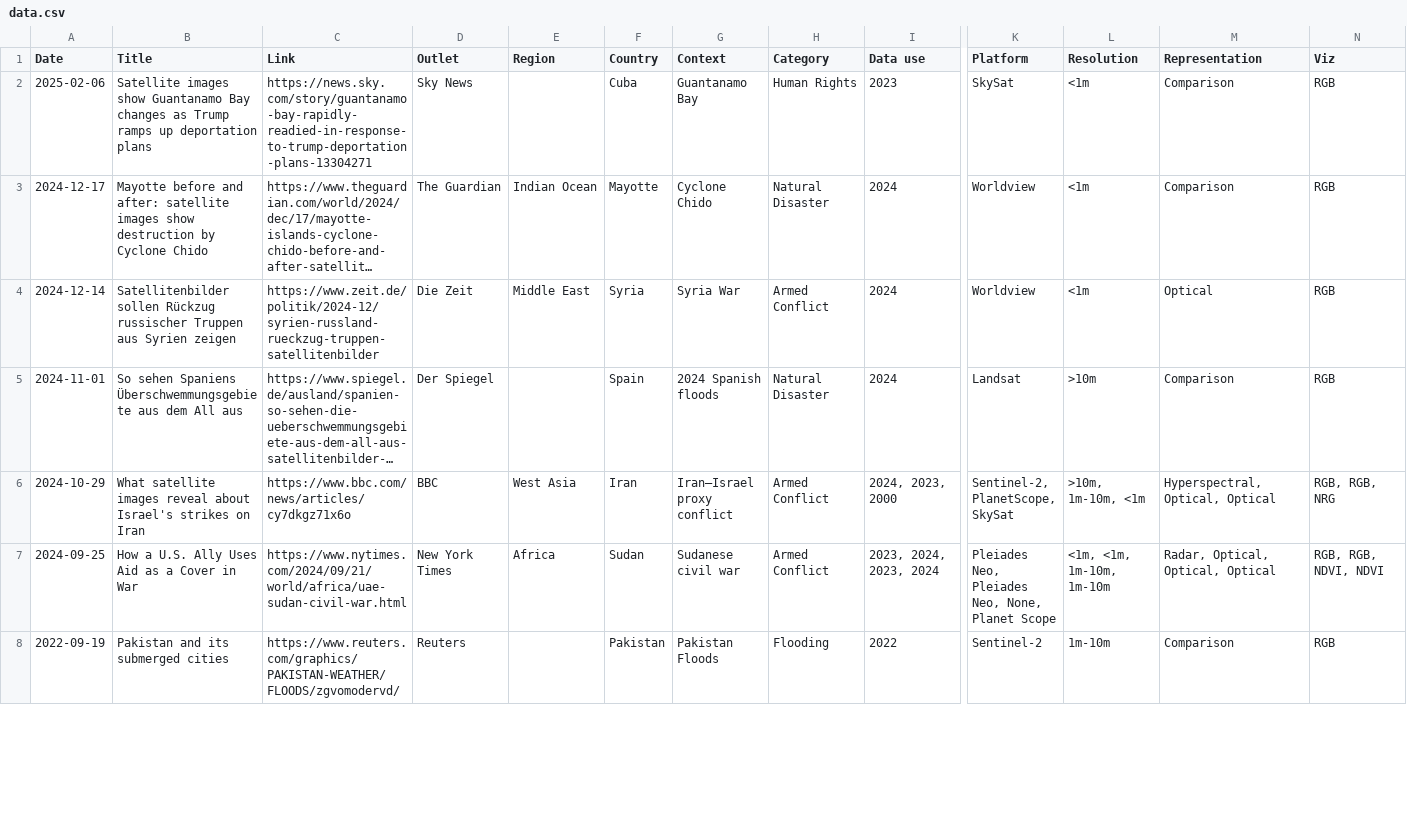
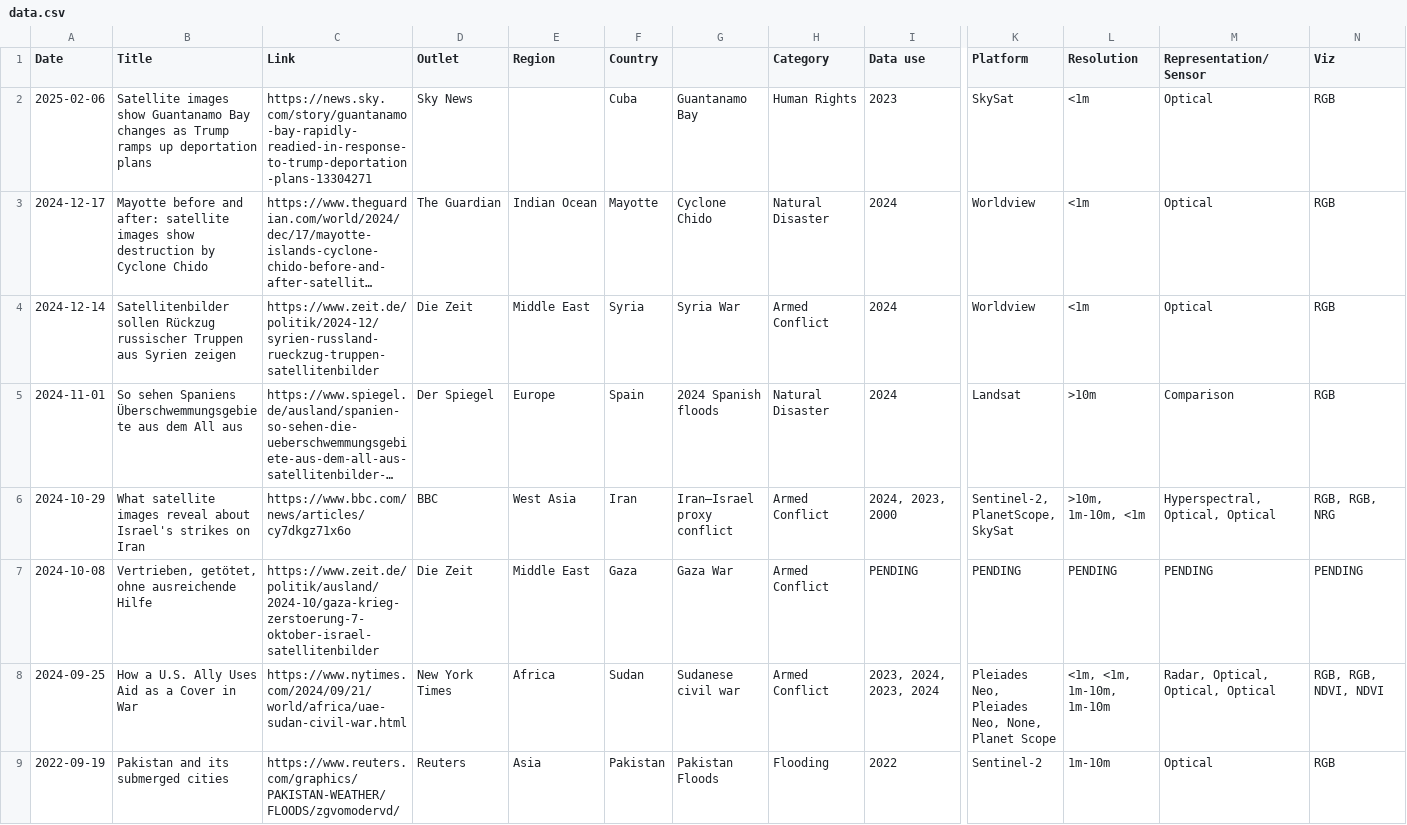
Before and after one commit to eric-corduroy/geospatial-narratives, a CSV file: data.csv, drawn as a sheet; only a part is shown, gaps mark what is left out; long unchanged cells end in …; addresses are those after the commit; rows hold the shown columns only; the diff covers the shown part only; the diff names each change by its address in the sheet, - before the commit and + after, or states it on an @@ line.

Commit message:
Update data.csv

```diff
--- a/data.csv
+++ b/data.csv
-G1: Context
+G1: (empty)
-M1: Representation
+M1: Representation/Sensor
-M2:M3 (Representation/Sensor): Comparison
+M2:M3 (Representation/Sensor): Optical
-E5 (Region): (empty)
+E5 (Region): Europe
+row 7: 2024-10-08 | Vertrieben, getötet, ohne ausreichende Hilfe | https://www.zeit.de/politik/ausland/2024-10/gaza-krieg-zerstoerung-7-oktober-israel-satellitenbilder | Die Zeit | Middle East | Gaza | Gaza War | Armed Conflict | PENDING | PENDING | PENDING | PENDING | PENDING
-E9 (Region): (empty)
+E9 (Region): Asia
-M9 (Representation/Sensor): Comparison
+M9 (Representation/Sensor): Optical
```
Also changed, not shown: 8 removed rows elsewhere in this file.
